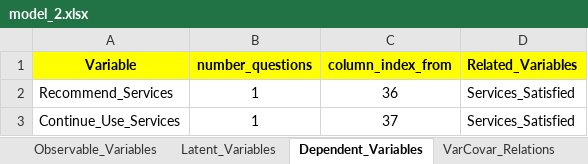
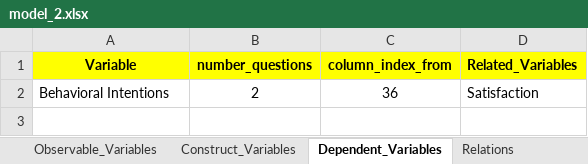
Before and after one commit to htvinh/survey_analysis, an Excel workbook: data/model_2.xlsx, sheet Dependent_Variables, drawn as a sheet; values as stored, in another font and other column widths than the file's, no borders; removed rows and columns are numbered as before the commit, all else as after; the diff names each change by its address in the sheet, - before the commit and + after, or states it on an @@ line.

```diff
--- a/data/model_2.xlsx (sheet Dependent_Variables)
+++ b/data/model_2.xlsx (sheet Dependent_Variables)
-sheet tab: Latent_Variables
+sheet tab: Construct_Variables
+sheet tab: Relations
-row 2: Recommend_Services | 1 | 36 | Services_Satisfied
-row 3: Continue_Use_Services | 1 | 37 | Services_Satisfied
+row 2: Behavioral Intentions | 2 | 36 | Satisfaction
```
Also changed, not shown: sheet Construct_Variables, data/model_1.xlsx, 7 other files.
